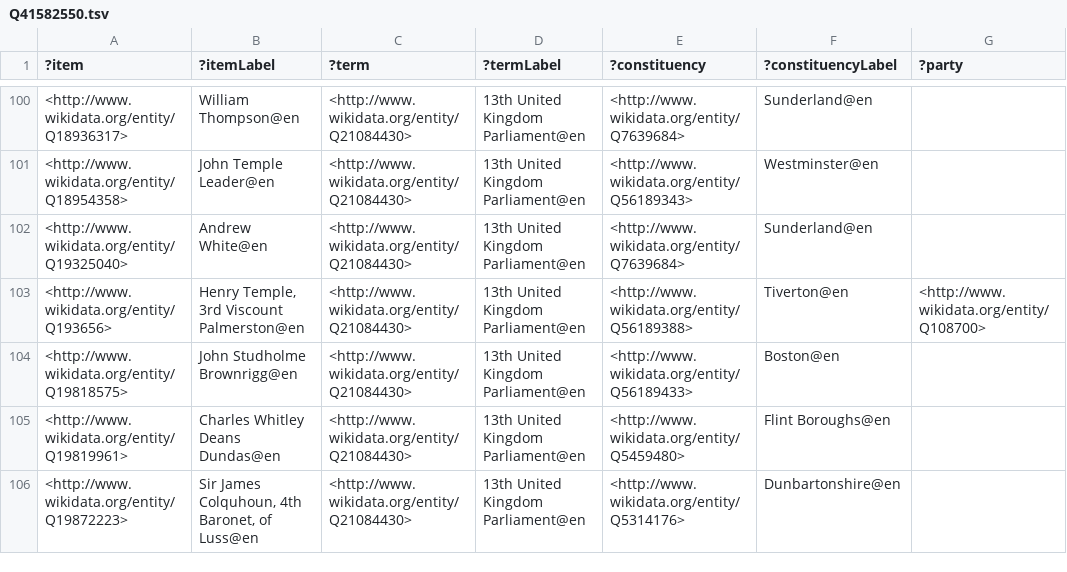
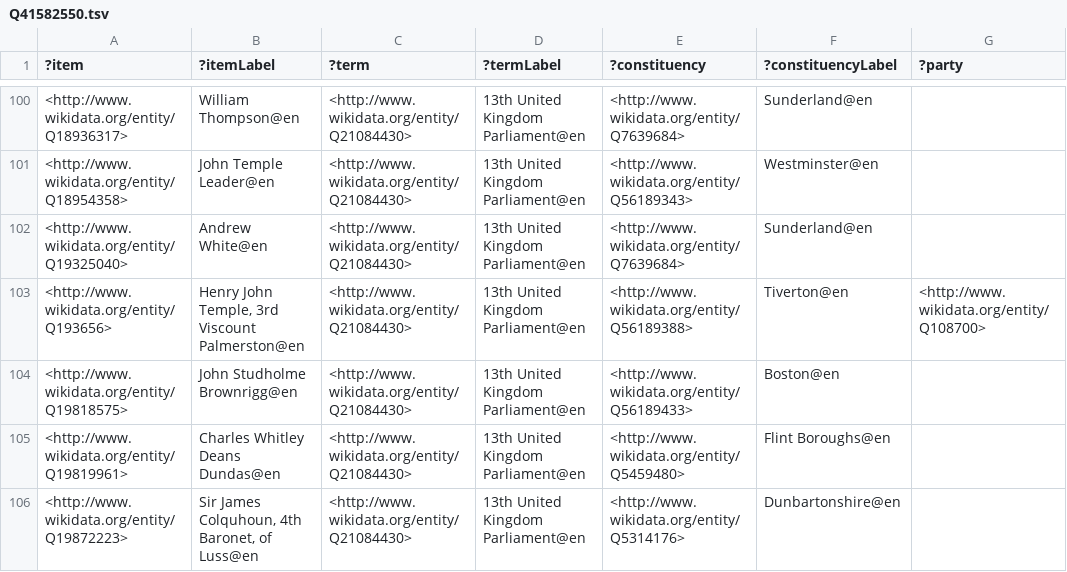
Before and after one commit to generalist/parliament, a TSV file: Q41582550.tsv, drawn as a sheet; only a part is shown, gaps mark what is left out; the diff covers the shown part only; the diff names each change by its address in the sheet, - before the commit and + after, or states it on an @@ line.

Commit message:
Add files via upload

```diff
--- a/Q41582550.tsv
+++ b/Q41582550.tsv
-B103 (?itemLabel): Henry Temple, 3rd Viscount Palmerston@en
+B103 (?itemLabel): Henry John Temple, 3rd Viscount Palmerston@en
```
Also changed, not shown: 17 edited cells elsewhere in this file.
